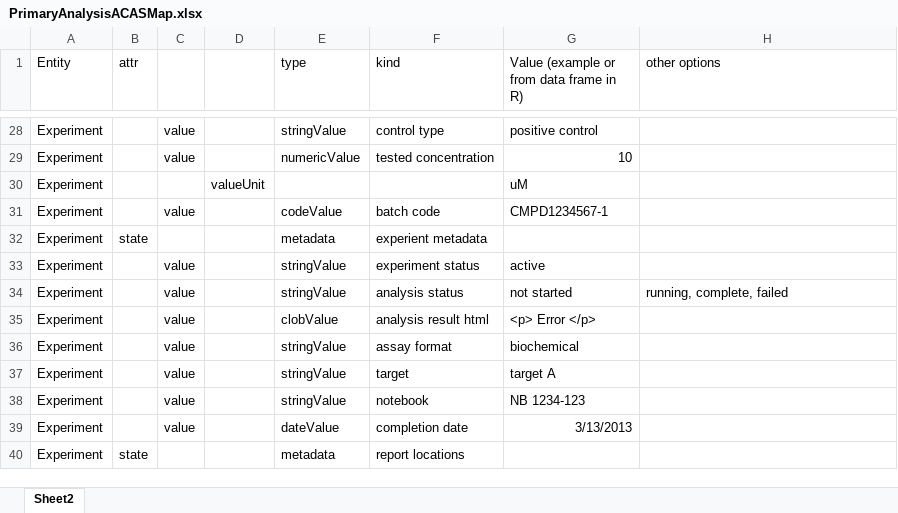
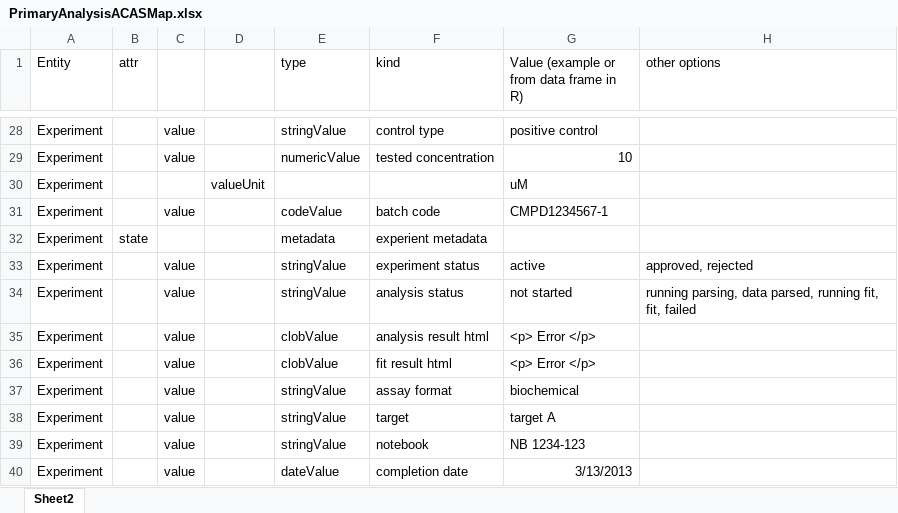
Before and after one commit to mcneilco/acas, an Excel workbook: public/src/modules/PrimaryScreen/spec/PrimaryAnalysisACASMap.xlsx, sheet Sheet2, drawn as a sheet; only a part is shown, gaps mark what is left out; the shorter side is filled out with more unchanged rows; values as stored, in another font and other column widths than the file's, no borders; the diff names each change by its address in the sheet, - before the commit and + after, or states it on an @@ line.

Commit message:
primaryAnalysis: updating spec

```diff
--- a/public/src/modules/PrimaryScreen/spec/PrimaryAnalysisACASMap.xlsx (sheet Sheet2)
+++ b/public/src/modules/PrimaryScreen/spec/PrimaryAnalysisACASMap.xlsx (sheet Sheet2)
-H33 (other options): (empty)
+H33 (other options): approved, rejected
-H34 (other options): running, complete, failed
+H34 (other options): running parsing, data parsed, running fit, fit, failed
+row 36: Experiment |  | value |  | clobValue | fit result html | <p> Error </p>
```
